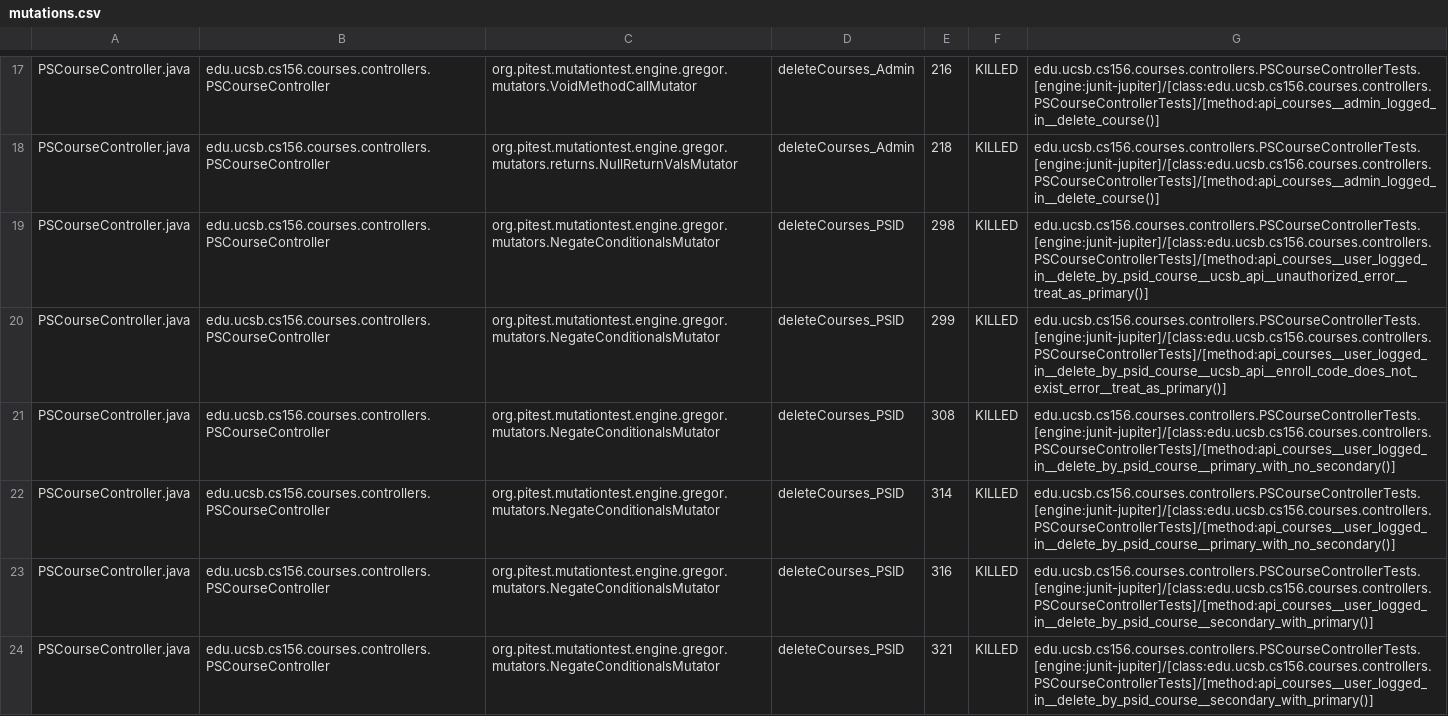
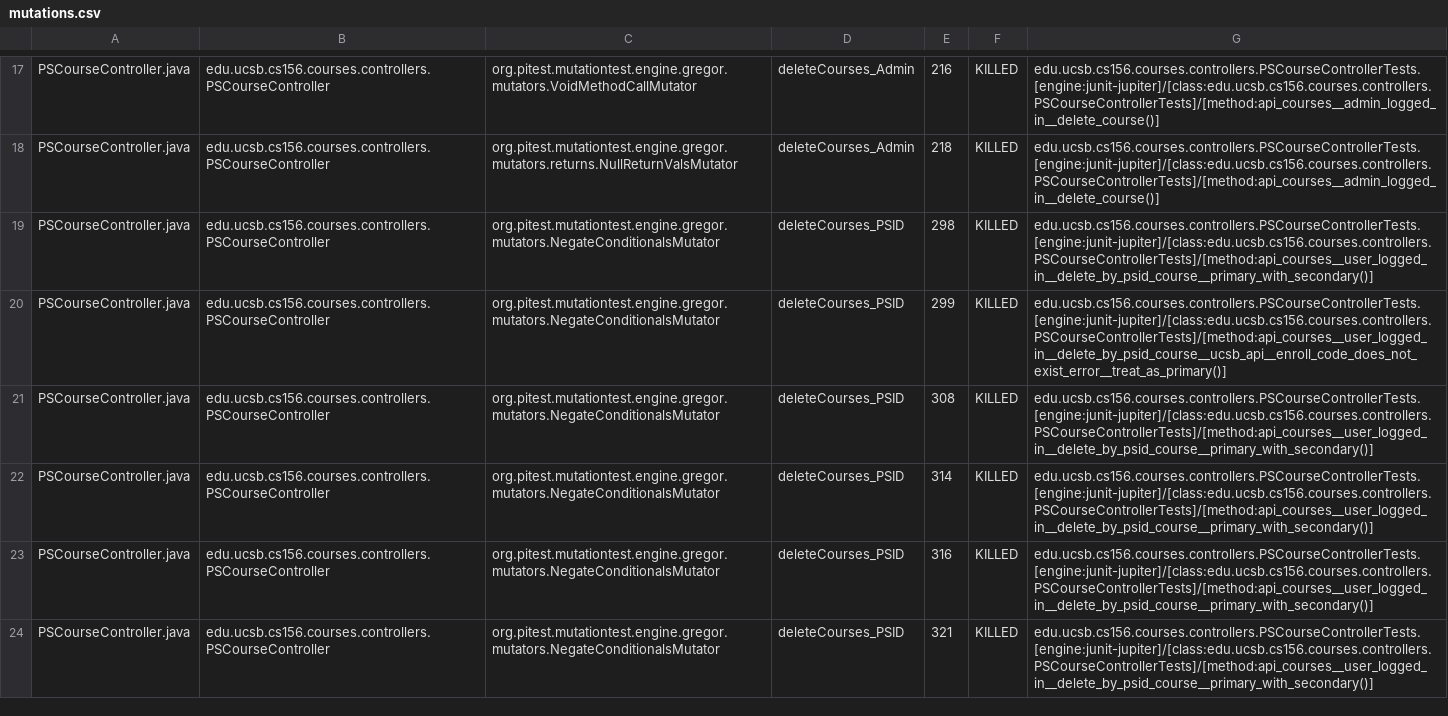
Before and after one commit to ucsb-cs156-s26/proj-courses-s26-03, a CSV file: prs/22/pitest/mutations.csv, drawn as a sheet; only a part is shown, gaps mark what is left out; the diff covers the shown part only.

Commit message:
Deploying to gh-pages from @ ucsb-cs156-s26/proj-courses-s26-03@71e60f1b5a4b95c95e6ae10a0d1193d9c9788a08 🚀

```diff
--- a/prs/22/pitest/mutations.csv
+++ b/prs/22/pitest/mutations.csv
@@ -18,7 +18,7 @@ PSCourseController.java,edu.ucsb.cs156.courses.controllers.PSCourseController,or
 PSCourseController.java,edu.ucsb.cs156.courses.controllers.PSCourseController,org.pitest.mutationtest.engine.gregor.mutators.returns.NullReturnValsMutator,deleteCourses_Admin,218,KILLED,edu.ucsb.cs156.courses.controllers.PSCourseControllerTests.[engine:junit-jupiter]/[class:edu.ucsb.cs156.courses.controllers.PSCourseControllerTests]/[method:api_courses__admin_logged_in__delete_course()]
-PSCourseController.java,edu.ucsb.cs156.courses.controllers.PSCourseController,org.pitest.mutationtest.engine.gregor.mutators.NegateConditionalsMutator,deleteCourses_PSID,298,KILLED,edu.ucsb.cs156.courses.controllers.PSCourseControllerTests.[engine:junit-jupiter]/[class:edu.ucsb.cs156.courses.controllers.PSCourseControllerTests]/[method:api_courses__user_logged_in__delete_by_psid_course__ucsb_api__unauthorized_error__treat_as_primary()]
+PSCourseController.java,edu.ucsb.cs156.courses.controllers.PSCourseController,org.pitest.mutationtest.engine.gregor.mutators.NegateConditionalsMutator,deleteCourses_PSID,298,KILLED,edu.ucsb.cs156.courses.controllers.PSCourseControllerTests.[engine:junit-jupiter]/[class:edu.ucsb.cs156.courses.controllers.PSCourseControllerTests]/[method:api_courses__user_logged_in__delete_by_psid_course__primary_with_secondary()]
 PSCourseController.java,edu.ucsb.cs156.courses.controllers.PSCourseController,org.pitest.mutationtest.engine.gregor.mutators.NegateConditionalsMutator,deleteCourses_PSID,299,KILLED,edu.ucsb.cs156.courses.controllers.PSCourseControllerTests.[engine:junit-jupiter]/[class:edu.ucsb.cs156.courses.controllers.PSCourseControllerTests]/[method:api_courses__user_logged_in__delete_by_psid_course__ucsb_api__enroll_code_does_not_exist_error__treat_as_primary()]
-PSCourseController.java,edu.ucsb.cs156.courses.controllers.PSCourseController,org.pitest.mutationtest.engine.gregor.mutators.NegateConditionalsMutator,deleteCourses_PSID,308,KILLED,edu.ucsb.cs156.courses.controllers.PSCourseControllerTests.[engine:junit-jupiter]/[class:edu.ucsb.cs156.courses.controllers.PSCourseControllerTests]/[method:api_courses__user_logged_in__delete_by_psid_course__primary_with_no_secondary()]
-PSCourseController.java,edu.ucsb.cs156.courses.controllers.PSCourseController,org.pitest.mutationtest.engine.gregor.mutators.NegateConditionalsMutator,deleteCourses_PSID,314,KILLED,edu.ucsb.cs156.courses.controllers.PSCourseControllerTests.[engine:junit-jupiter]/[class:edu.ucsb.cs156.courses.controllers.PSCourseControllerTests]/[method:api_courses__user_logged_in__delete_by_psid_course__primary_with_no_secondary()]
-PSCourseController.java,edu.ucsb.cs156.courses.controllers.PSCourseController,org.pitest.mutationtest.engine.gregor.mutators.NegateConditionalsMutator,deleteCourses_PSID,316,KILLED,edu.ucsb.cs156.courses.controllers.PSCourseControllerTests.[engine:junit-jupiter]/[class:edu.ucsb.cs156.courses.controllers.PSCourseControllerTests]/[method:api_courses__user_logged_in__delete_by_psid_course__secondary_with_primary()]
-PSCourseController.java,edu.ucsb.cs156.courses.controllers.PSCourseController,org.pitest.mutationtest.engine.gregor.mutators.NegateConditionalsMutator,deleteCourses_PSID,321,KILLED,edu.ucsb.cs156.courses.controllers.PSCourseControllerTests.[engine:junit-jupiter]/[class:edu.ucsb.cs156.courses.controllers.PSCourseControllerTests]/[method:api_courses__user_logged_in__delete_by_psid_course__secondary_with_primary()]
+PSCourseController.java,edu.ucsb.cs156.courses.controllers.PSCourseController,org.pitest.mutationtest.engine.gregor.mutators.NegateConditionalsMutator,deleteCourses_PSID,308,KILLED,edu.ucsb.cs156.courses.controllers.PSCourseControllerTests.[engine:junit-jupiter]/[class:edu.ucsb.cs156.courses.controllers.PSCourseControllerTests]/[method:api_courses__user_logged_in__delete_by_psid_course__primary_with_secondary()]
+PSCourseController.java,edu.ucsb.cs156.courses.controllers.PSCourseController,org.pitest.mutationtest.engine.gregor.mutators.NegateConditionalsMutator,deleteCourses_PSID,314,KILLED,edu.ucsb.cs156.courses.controllers.PSCourseControllerTests.[engine:junit-jupiter]/[class:edu.ucsb.cs156.courses.controllers.PSCourseControllerTests]/[method:api_courses__user_logged_in__delete_by_psid_course__primary_with_secondary()]
+PSCourseController.java,edu.ucsb.cs156.courses.controllers.PSCourseController,org.pitest.mutationtest.engine.gregor.mutators.NegateConditionalsMutator,deleteCourses_PSID,316,KILLED,edu.ucsb.cs156.courses.controllers.PSCourseControllerTests.[engine:junit-jupiter]/[class:edu.ucsb.cs156.courses.controllers.PSCourseControllerTests]/[method:api_courses__user_logged_in__delete_by_psid_course__primary_with_secondary()]
+PSCourseController.java,edu.ucsb.cs156.courses.controllers.PSCourseController,org.pitest.mutationtest.engine.gregor.mutators.NegateConditionalsMutator,deleteCourses_PSID,321,KILLED,edu.ucsb.cs156.courses.controllers.PSCourseControllerTests.[engine:junit-jupiter]/[class:edu.ucsb.cs156.courses.controllers.PSCourseControllerTests]/[method:api_courses__user_logged_in__delete_by_psid_course__primary_with_secondary()]
```
Also changed, not shown: 41 edited cells elsewhere in this file, 44 other files.
